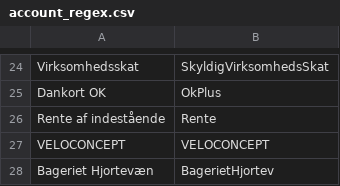
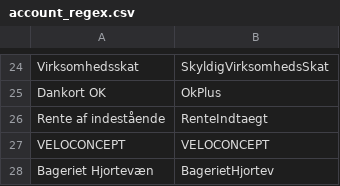
Before and after one commit to haskoe/ledger, a CSV file: firma/stamdata/account_regex.csv, drawn as a sheet; only a part is shown, gaps mark what is left out.

```diff
--- a/firma/stamdata/account_regex.csv
+++ b/firma/stamdata/account_regex.csv
@@ -25,3 +25,3 @@ Virksomhedsskat;SkyldigVirksomhedsSkat
 Dankort OK ;OkPlus
-Rente af indestående;Rente
+Rente af indestående;RenteIndtaegt
 VELOCONCEPT;VELOCONCEPT
```
Also changed, not shown: account.csv, firma/stamdata/account.csv, 17 other files.
